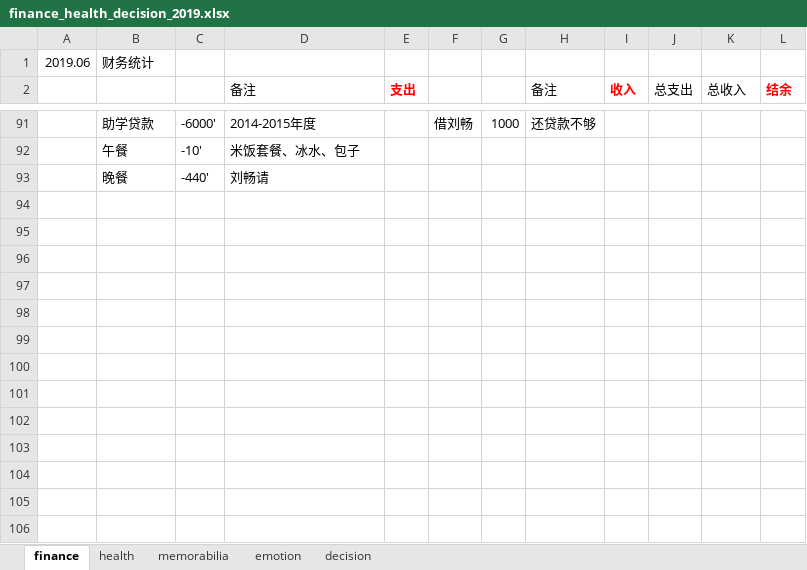
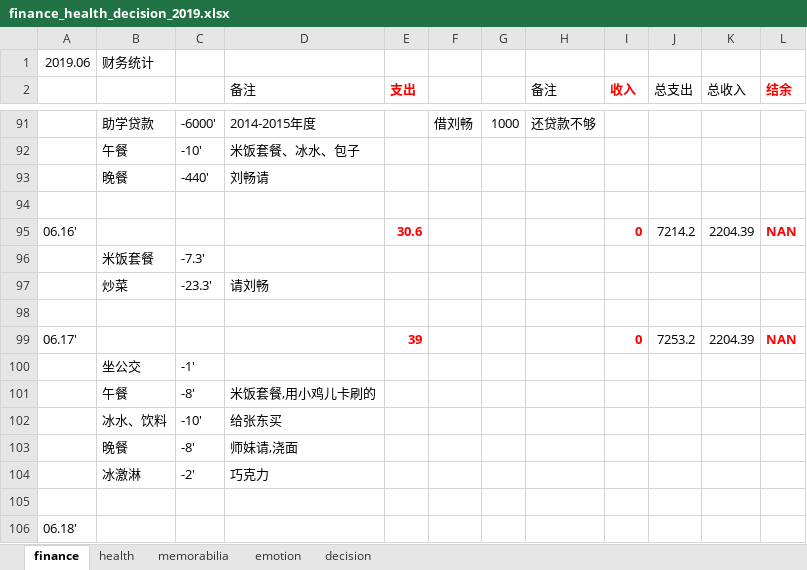
Before and after one commit to ilvcr/planandlife, an Excel workbook: 2019/finance_health_decision_2019.xlsx, sheet finance, drawn as a sheet; only a part is shown, gaps mark what is left out; values as stored, in another font and other column widths than the file's, no borders; the diff names each change by its address in the sheet, - before the commit and + after, or states it on an @@ line.

```diff
--- a/2019/finance_health_decision_2019.xlsx (sheet finance)
+++ b/2019/finance_health_decision_2019.xlsx (sheet finance)
+row 94: (empty)
+row 95: 06.16' |  |  |  | 30.6 |  |  |  | 0 | 7214.2 | 2204.39 | NAN
+row 96:  | 米饭套餐 | -7.3'
+row 97:  | 炒菜 | -23.3' | 请刘畅
+row 98: (empty)
+row 99: 06.17' |  |  |  | 39 |  |  |  | 0 | 7253.2 | 2204.39 | NAN
+row 100:  | 坐公交 | -1'
+row 101:  | 午餐 | -8' | 米饭套餐,用小鸡儿卡刷的
+row 102:  | 冰水、饮料 | -10' | 给张东买
+row 103:  | 晚餐 | -8' | 师妹请,浇面
+row 104:  | 冰激淋 | -2' | 巧克力
+row 105: (empty)
+row 106: 06.18'
```
Also changed, not shown: sheet health, sheet memorabilia, sheet emotion, 1 other file.
